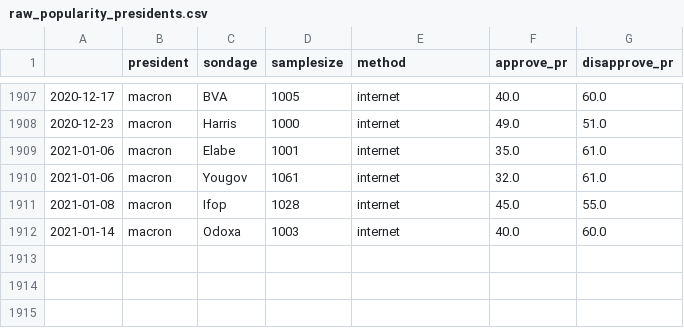
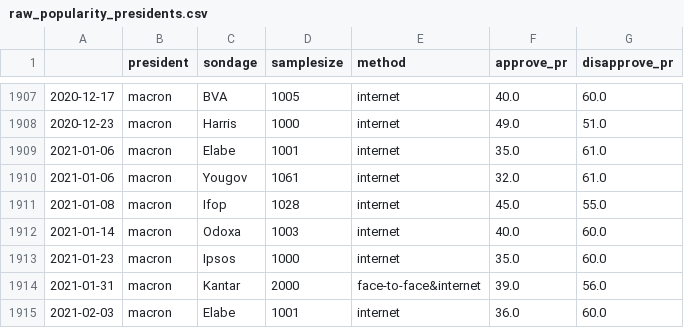
Before and after one commit to pollsposition/models, a CSV file: data/raw_popularity_presidents.csv, drawn as a sheet; only a part is shown, gaps mark what is left out.

Commit message:
Add latest popularity polls

```diff
--- a/data/raw_popularity_presidents.csv
+++ b/data/raw_popularity_presidents.csv
@@ -1912 +1912,4 @@
 2021-01-14,macron,Odoxa,1003,internet,40.0,60.0
+2021-01-23,macron,Ipsos,1000,internet,35.0,60.0
+2021-01-31,macron,Kantar,2000,face-to-face&internet,39.0,56.0
+2021-02-03,macron,Elabe,1001,internet,36.0,60.0
```
